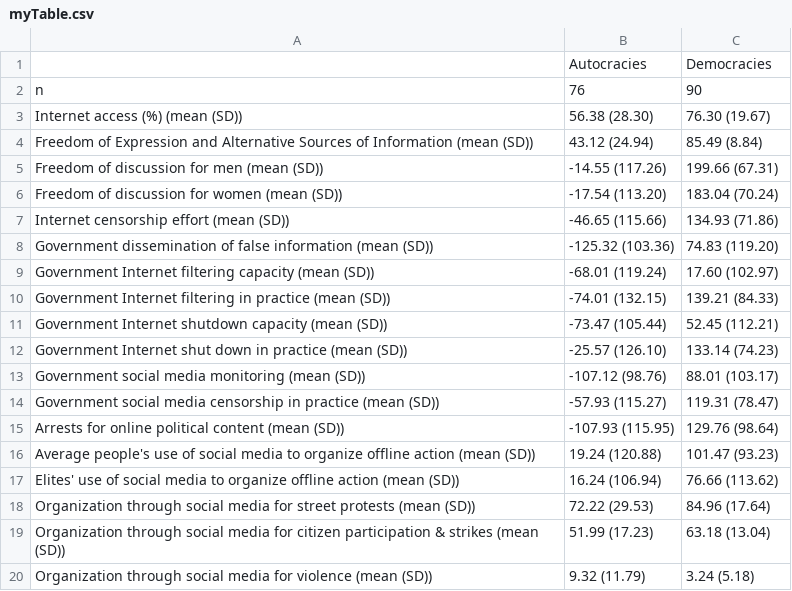
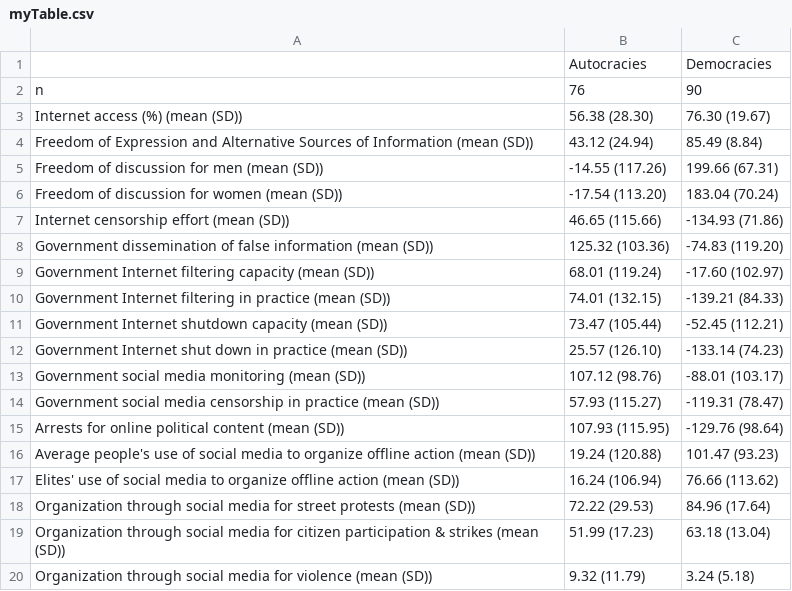
Before and after one commit to MatteoLarrode/Internet_FreedomOfSpeech, a CSV file: myTable.csv, drawn as a sheet.

```diff
--- a/myTable.csv
+++ b/myTable.csv
@@ -6,11 +6,11 @@
 "Freedom of discussion for women (mean (SD))","-17.54 (113.20)","183.04 (70.24)"
-"Internet censorship effort (mean (SD))","-46.65 (115.66)","134.93 (71.86)"
-"Government dissemination of false information (mean (SD))","-125.32 (103.36)","74.83 (119.20)"
-"Government Internet filtering capacity (mean (SD))","-68.01 (119.24)","17.60 (102.97)"
-"Government Internet filtering in practice (mean (SD))","-74.01 (132.15)","139.21 (84.33)"
-"Government Internet shutdown capacity (mean (SD))","-73.47 (105.44)","52.45 (112.21)"
-"Government Internet shut down in practice (mean (SD))","-25.57 (126.10)","133.14 (74.23)"
-"Government social media monitoring (mean (SD))","-107.12 (98.76)","88.01 (103.17)"
-"Government social media censorship in practice (mean (SD))","-57.93 (115.27)","119.31 (78.47)"
-"Arrests for online political content (mean (SD))","-107.93 (115.95)","129.76 (98.64)"
+"Internet censorship effort (mean (SD))","46.65 (115.66)","-134.93 (71.86)"
+"Government dissemination of false information (mean (SD))","125.32 (103.36)","-74.83 (119.20)"
+"Government Internet filtering capacity (mean (SD))","68.01 (119.24)","-17.60 (102.97)"
+"Government Internet filtering in practice (mean (SD))","74.01 (132.15)","-139.21 (84.33)"
+"Government Internet shutdown capacity (mean (SD))","73.47 (105.44)","-52.45 (112.21)"
+"Government Internet shut down in practice (mean (SD))","25.57 (126.10)","-133.14 (74.23)"
+"Government social media monitoring (mean (SD))","107.12 (98.76)","-88.01 (103.17)"
+"Government social media censorship in practice (mean (SD))","57.93 (115.27)","-119.31 (78.47)"
+"Arrests for online political content (mean (SD))","107.93 (115.95)","-129.76 (98.64)"
 "Average people's use of social media to organize offline action (mean (SD))","19.24 (120.88)","101.47 (93.23)"
```
Also changed, not shown: 27 other files.
